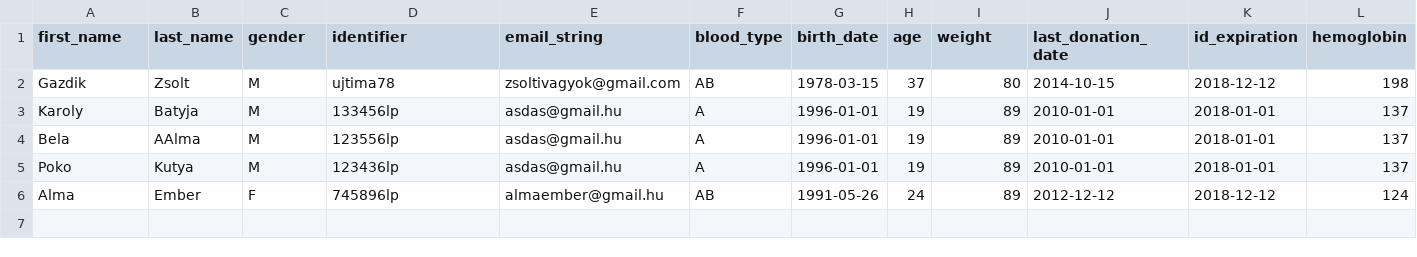
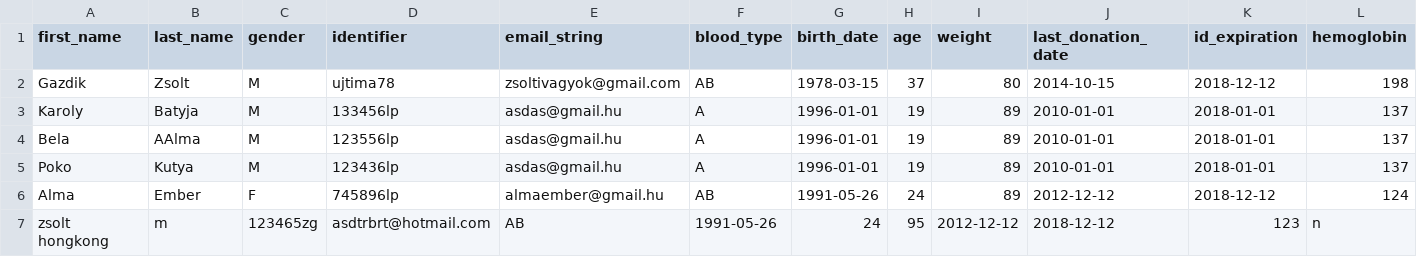
Before and after one commit to hercz/G_PY_BloodDonor, a CSV file: Data/Donor_Data.csv, drawn as a sheet; only a part is shown; rows hold the shown columns only; the diff names each change by its address in the sheet, - before the commit and + after, or states it on an @@ line.

```diff
--- a/Data/Donor_Data.csv
+++ b/Data/Donor_Data.csv
+row 7: zsolt hongkong | m | 123465zg | asdtrbrt@hotmail.com | AB | 1991-05-26 | 24 | 95 | 2012-12-12 | 2018-12-12 | 123 | n
```
Also changed, not shown: 6 other files.
